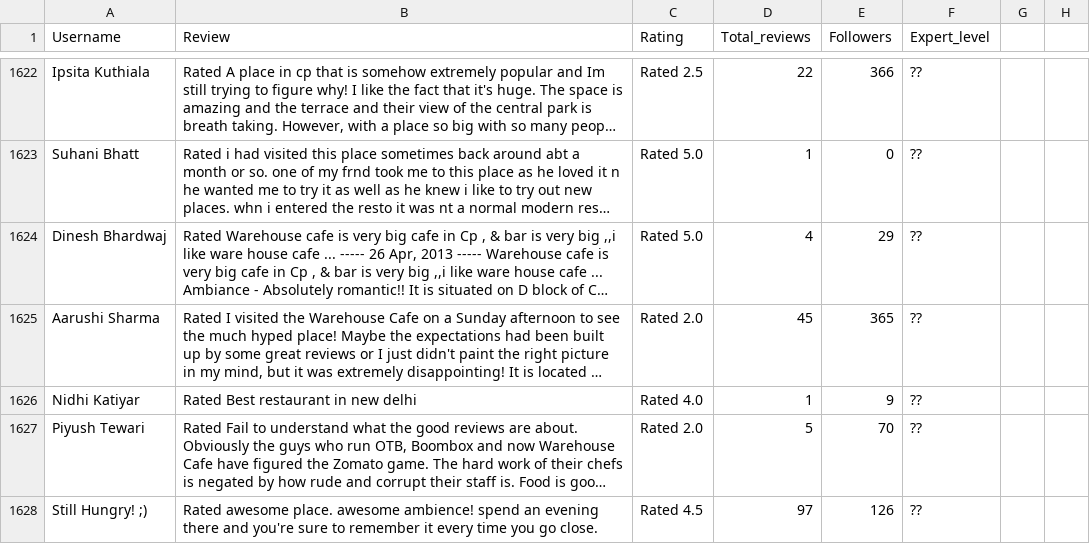
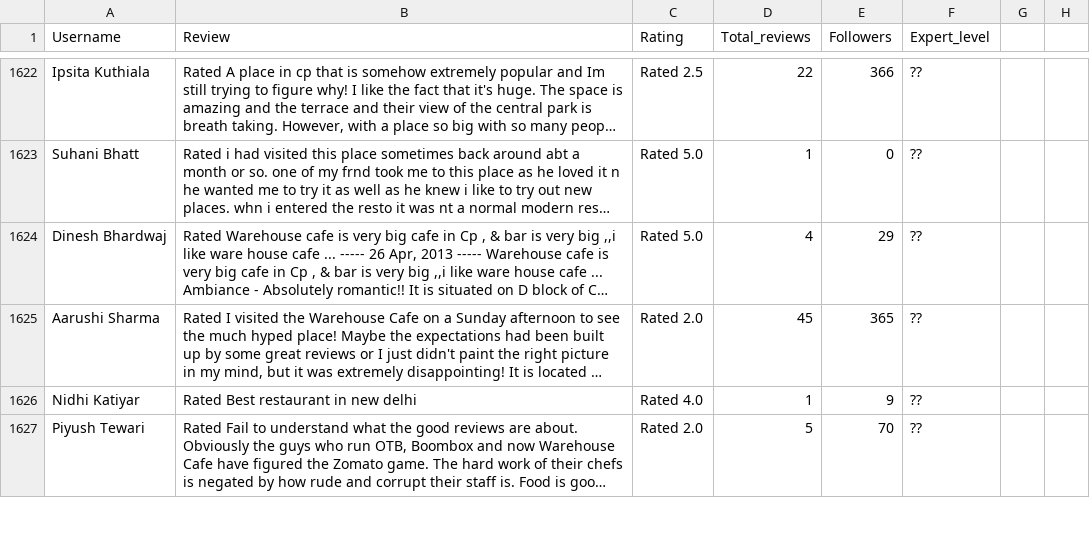
Before and after one commit to farhan0581/Recommendation-system, a CSV file: data/Warehouse Cafe _reviews.csv, drawn as a sheet; only a part is shown, gaps mark what is left out; long unchanged cells end in …; removed rows and columns are numbered as before the commit, all else as after; the diff covers the shown part only; the diff names each change by its address in the sheet, - before the commit and + after, or states it on an @@ line.

```diff
--- a/data/Warehouse Cafe _reviews.csv
+++ b/data/Warehouse Cafe _reviews.csv
-row 1628: Still Hungry! ;) | Rated awesome place. awesome ambience! spend an evening there and you're sure to remember it every time you go close. | Rated 4.5 | 97 | 126 | ??
```
Also changed, not shown: 1 added row and 73 edited cells elsewhere in this file, 5 other files.
